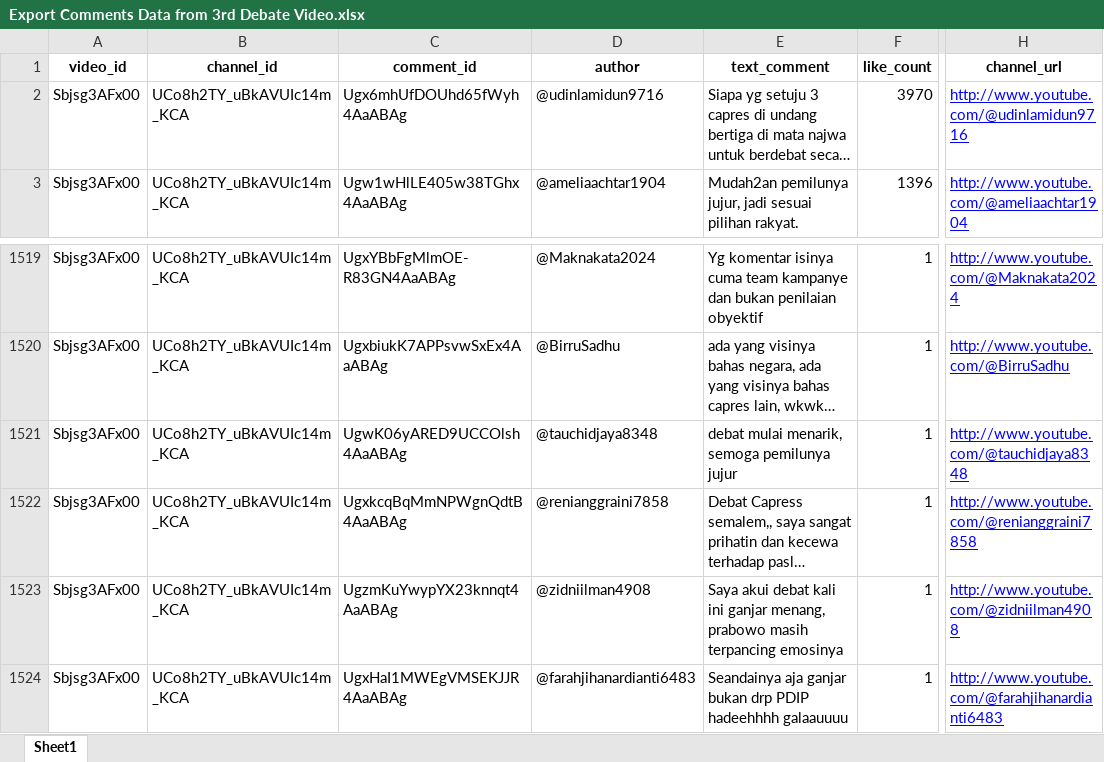
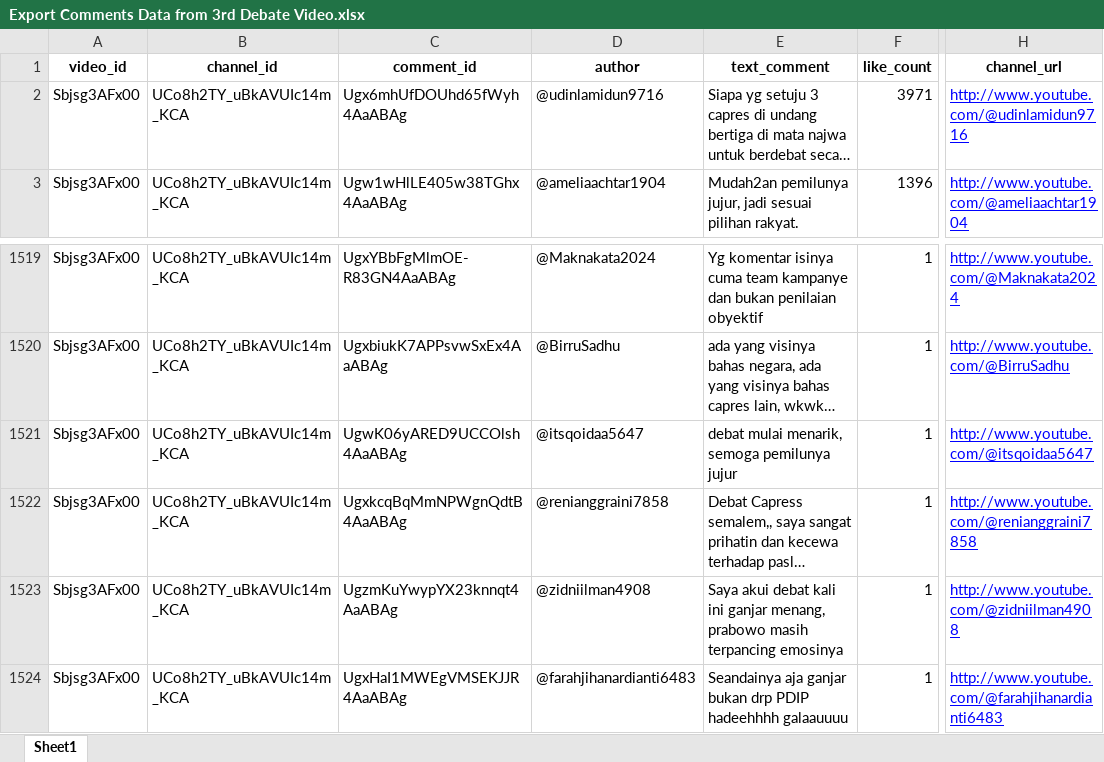
Before and after one commit to pramudianzaheka92/YouTubeVideoDataScraping-SentimentCommentAnalysis-DebateElection2024, an Excel workbook: YouTube Channel Najwa Shihab/Results of Data Exports from DataFrame/Export Comments Data from 3rd Debate Video.xlsx, sheet Sheet1, drawn as a sheet; only a part is shown, gaps mark what is left out; long unchanged cells end in …; values as stored, in another font and other column widths than the file's, no borders; the diff names each change by its address in the sheet, - before the commit and + after, or states it on an @@ line.

```diff
--- a/YouTube Channel Najwa Shihab/Results of Data Exports from DataFrame/Export Comments Data from 3rd Debate Video.xlsx (sheet Sheet1)
+++ b/YouTube Channel Najwa Shihab/Results of Data Exports from DataFrame/Export Comments Data from 3rd Debate Video.xlsx (sheet Sheet1)
-F2 (like_count): 3970
+F2 (like_count): 3971
-D1521 (author): @tauchidjaya8348
+D1521 (author): @itsqoidaa5647
-H1521 (channel_url): http://www.youtube.com/@tauchidjaya8348
+H1521 (channel_url): http://www.youtube.com/@itsqoidaa5647
```
Also changed, not shown: YouTube Channel Najwa Shihab/Results of Data Exports from DataFrame/Export Comments Data from 1st Video Debate.xlsx, YouTube Channel Najwa Shihab/Results of Data Exports from DataFrame/Export Comments Data from 2nd Video Debate.xlsx, 6 other files.
